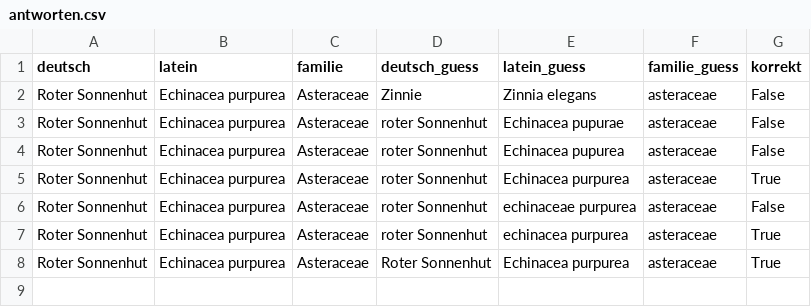
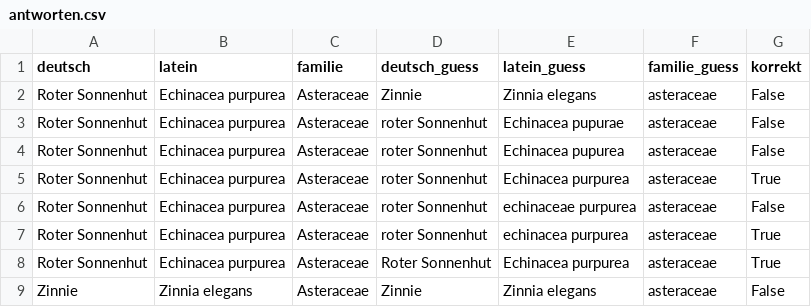
Before and after one commit to DST81/blumen_app, a CSV file: antworten.csv, drawn as a sheet.

Commit message:
update antworten

```diff
--- a/antworten.csv
+++ b/antworten.csv
@@ -8 +8,2 @@ Roter Sonnenhut,Echinacea purpurea,Asteraceae,roter Sonnenhut,echinacea purpurea
 Roter Sonnenhut,Echinacea purpurea,Asteraceae,Roter Sonnenhut,Echinacea purpurea,asteraceae,True
+Zinnie ,Zinnia elegans,Asteraceae,Zinnie,Zinnia elegans,asteraceae,False
```
